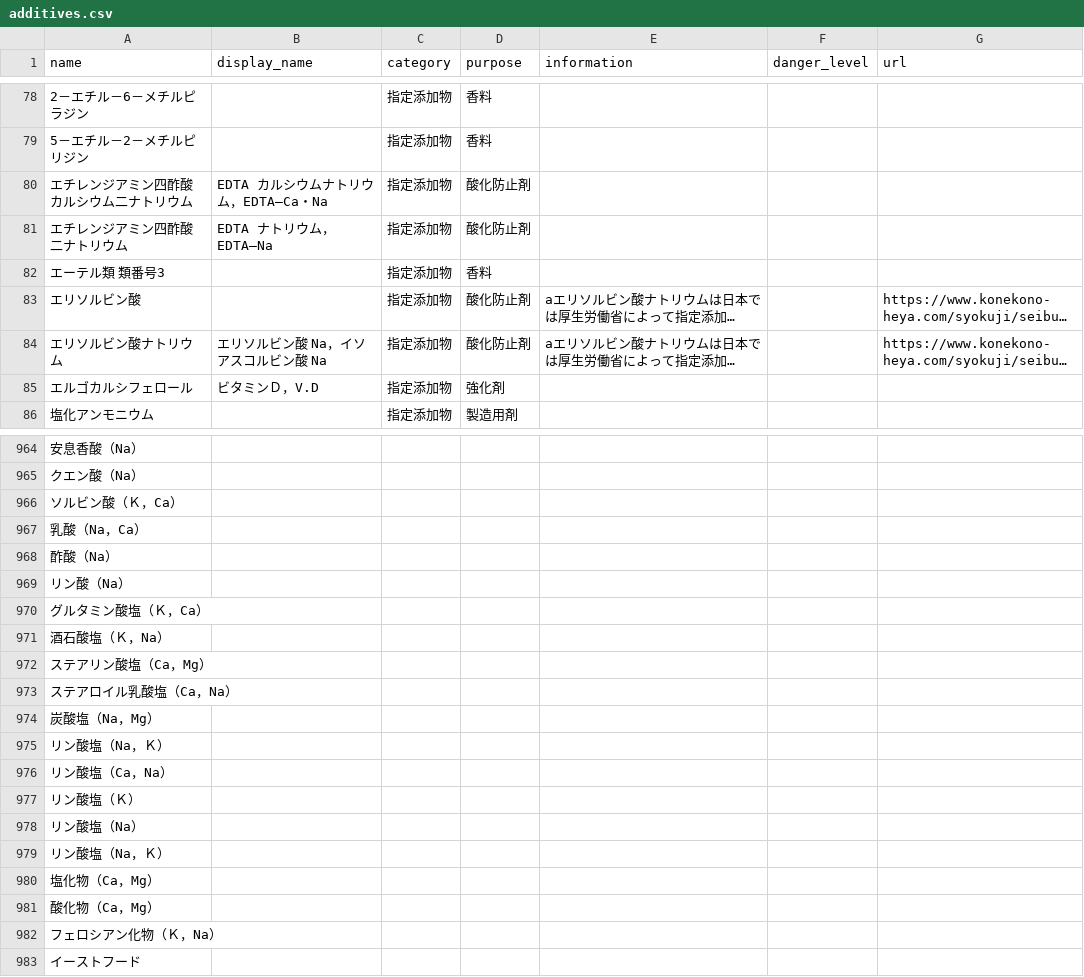
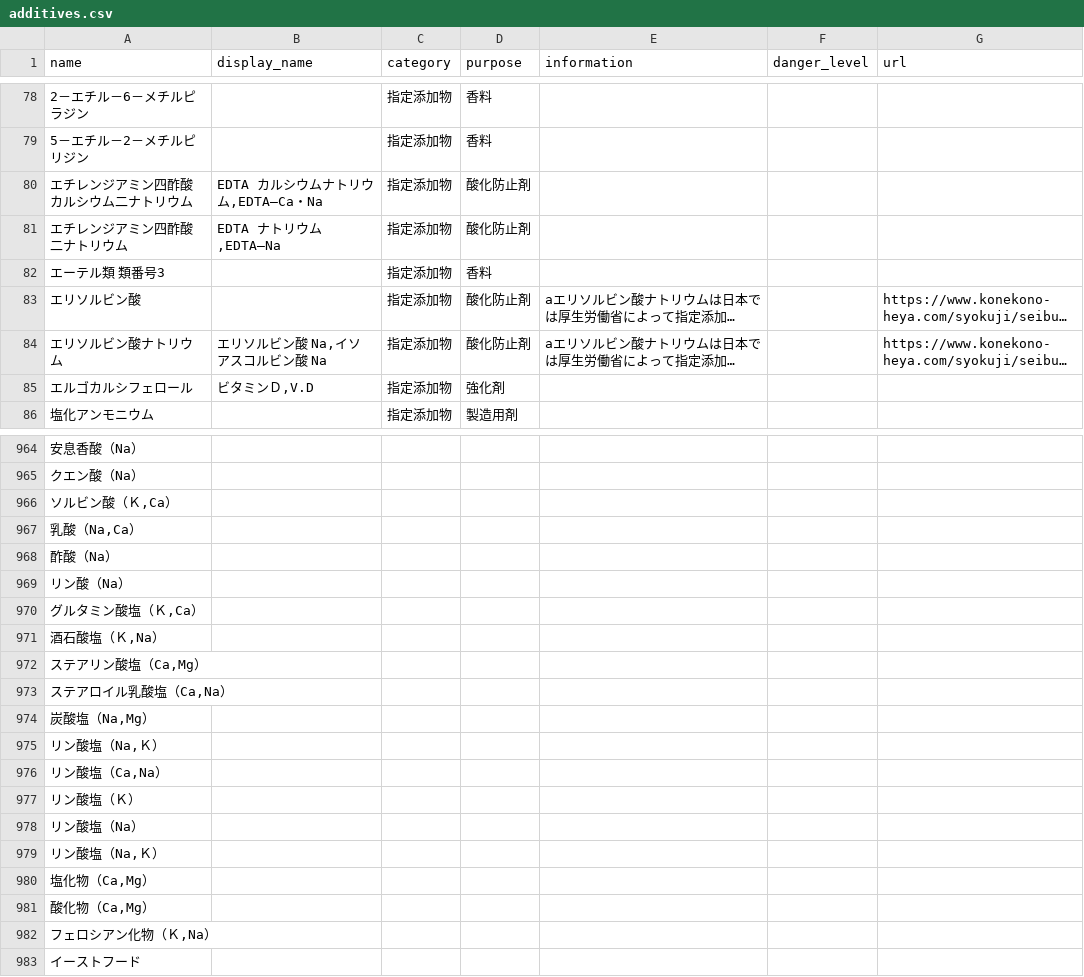
Before and after one commit to MisaMisaM/safe-eats, a CSV file: db/seed/additives.csv, drawn as a sheet; only a part is shown, gaps mark what is left out; long unchanged cells end in …; the diff covers the shown part only; the diff names each change by its address in the sheet, - before the commit and + after, or states it on an @@ line.

Commit message:
Updated a logic to detect matching additives by using searchable_names

```diff
--- a/db/seed/additives.csv
+++ b/db/seed/additives.csv
-B80 (display_name): EDTA カルシウムナトリウム，EDTA―Ca・Na
+B80 (display_name): EDTA カルシウムナトリウム,EDTA―Ca・Na
-B81 (display_name): EDTA ナトリウム，EDTA―Na
+B81 (display_name): EDTA ナトリウム,EDTA―Na
-B84 (display_name): エリソルビン酸 Na，イソアスコルビン酸 Na
+B84 (display_name): エリソルビン酸 Na,イソアスコルビン酸 Na
-B85 (display_name): ビタミンＤ，V.D
+B85 (display_name): ビタミンＤ,V.D
-A966 (name): ソルビン酸（Ｋ，Ca）
+A966 (name): ソルビン酸（Ｋ,Ca）
-A967 (name): 乳酸（Na，Ca）
+A967 (name): 乳酸（Na,Ca）
-A970 (name): グルタミン酸塩（Ｋ，Ca）
+A970 (name): グルタミン酸塩（Ｋ,Ca）
-A971 (name): 酒石酸塩（Ｋ，Na）
+A971 (name): 酒石酸塩（Ｋ,Na）
-A972 (name): ステアリン酸塩（Ca，Mg）
+A972 (name): ステアリン酸塩（Ca,Mg）
-A973 (name): ステアロイル乳酸塩（Ca，Na）
+A973 (name): ステアロイル乳酸塩（Ca,Na）
-A974 (name): 炭酸塩（Na，Mg）
+A974 (name): 炭酸塩（Na,Mg）
-A975 (name): リン酸塩（Na，Ｋ）
+A975 (name): リン酸塩（Na,Ｋ）
-A976 (name): リン酸塩（Ca，Na）
+A976 (name): リン酸塩（Ca,Na）
-A979 (name): リン酸塩（Na，Ｋ）
+A979 (name): リン酸塩（Na,Ｋ）
-A980 (name): 塩化物（Ca，Mg）
+A980 (name): 塩化物（Ca,Mg）
-A981 (name): 酸化物（Ca，Mg）
+A981 (name): 酸化物（Ca,Mg）
-A982 (name): フェロシアン化物（Ｋ，Na）
+A982 (name): フェロシアン化物（Ｋ,Na）
```
Also changed, not shown: 76 edited cells elsewhere in this file, 5 other files.
